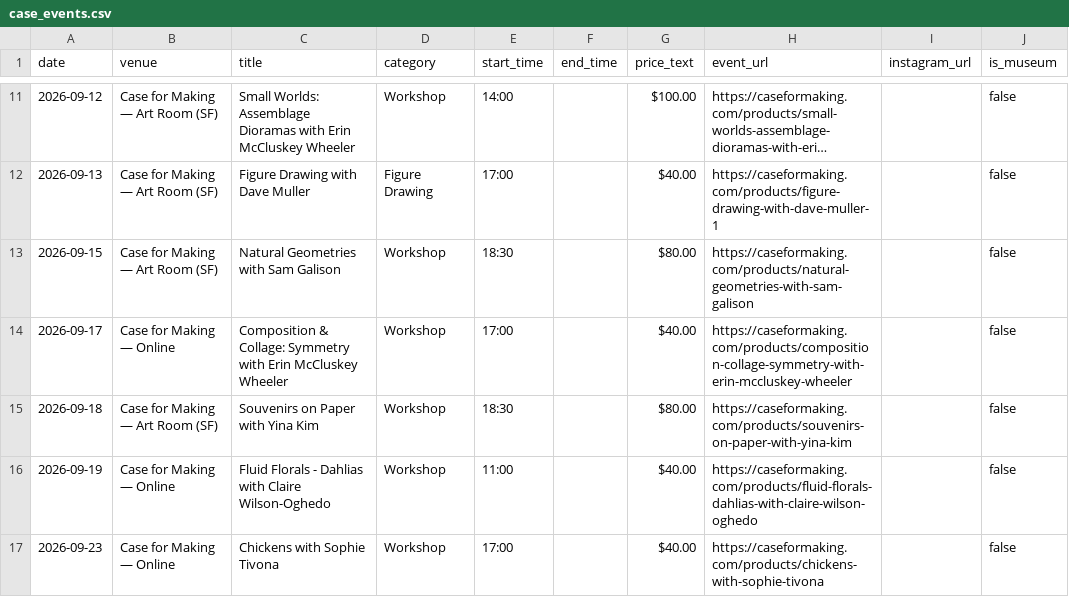
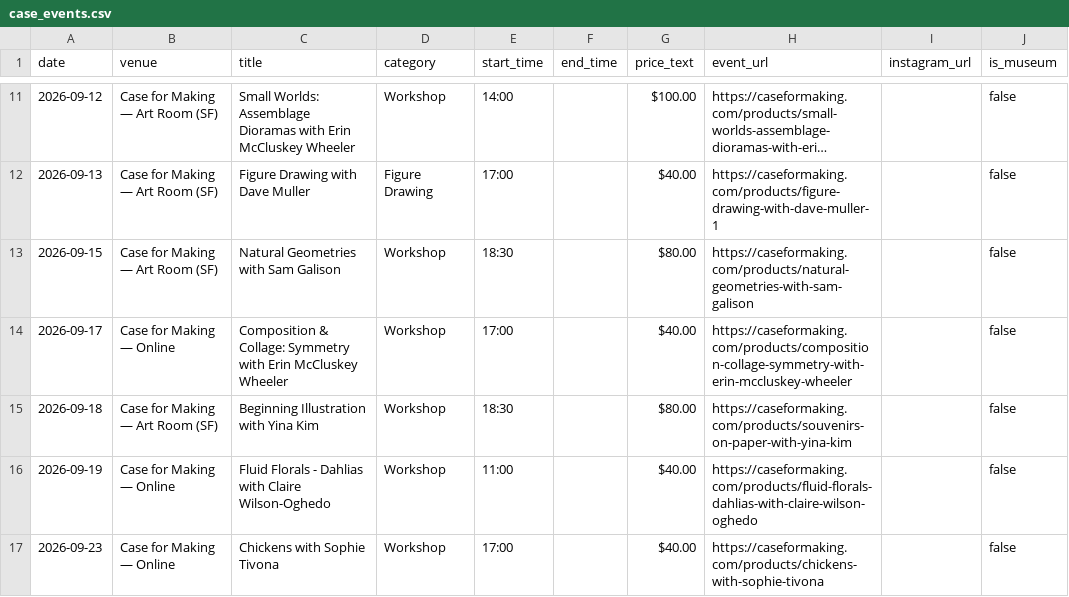
Before and after one commit to obstacleb/artlinks-data, a CSV file: case_events.csv, drawn as a sheet; only a part is shown, gaps mark what is left out; long unchanged cells end in …; the diff names each change by its address in the sheet, - before the commit and + after, or states it on an @@ line.

Commit message:
Update Case for Making events CSV

```diff
--- a/case_events.csv
+++ b/case_events.csv
-C15 (title): Souvenirs on Paper with Yina Kim
+C15 (title): Beginning Illustration with Yina Kim
```
